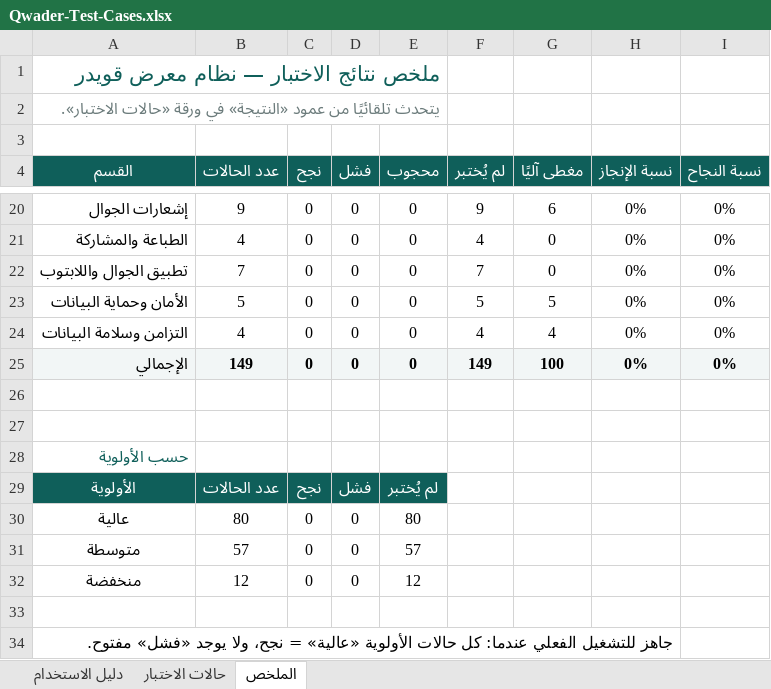
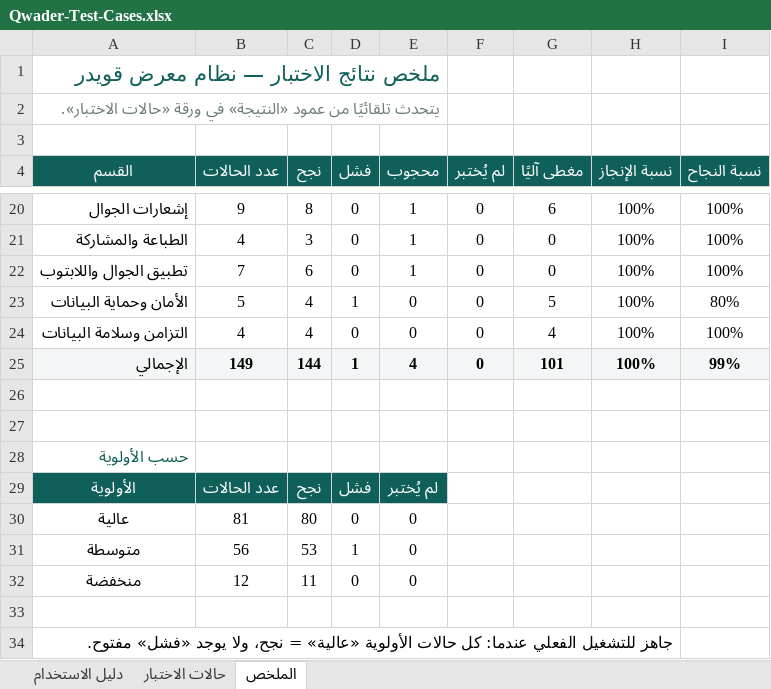
Before and after one commit to mohammedalsayyed/Qwader, an Excel workbook: docs/Qwader-Test-Cases.xlsx, sheet الملخص, drawn as a sheet; only a part is shown, gaps mark what is left out; values as stored, in another font and other column widths than the file's, no borders; the diff covers the shown part only; the diff names each change by its address in the sheet, - before the commit and + after, or states it on an @@ line.

```diff
--- a/docs/Qwader-Test-Cases.xlsx (sheet الملخص)
+++ b/docs/Qwader-Test-Cases.xlsx (sheet الملخص)
-C20 (نجح): 0
+C20 (نجح): 8
-E20:E22 (محجوب): 0
+E20:E22 (محجوب): 1
-F20 (لم يُختبر): 9
+F20 (لم يُختبر): 0
-H20:H25 (نسبة الإنجاز): 0%
+H20:H25 (نسبة الإنجاز): 100%
-I20:I22 (نسبة النجاح): 0%
+I20:I22 (نسبة النجاح): 100%
-C21 (نجح): 0
+C21 (نجح): 3
-F21 (لم يُختبر): 4
+F21 (لم يُختبر): 0
-C22 (نجح): 0
+C22 (نجح): 6
-F22 (لم يُختبر): 7
+F22 (لم يُختبر): 0
-C23:C24 (نجح): 0
+C23:C24 (نجح): 4
-D23 (فشل): 0
+D23 (فشل): 1
-F23 (لم يُختبر): 5
+F23 (لم يُختبر): 0
-I23 (نسبة النجاح): 0%
+I23 (نسبة النجاح): 80%
-F24 (لم يُختبر): 4
+F24 (لم يُختبر): 0
-I24 (نسبة النجاح): 0%
+I24 (نسبة النجاح): 100%
-C25 (نجح): 0
+C25 (نجح): 144
-D25 (فشل): 0
+D25 (فشل): 1
-E25 (محجوب): 0
+E25 (محجوب): 4
-F25 (لم يُختبر): 149
+F25 (لم يُختبر): 0
-G25 (مغطى آليًا): 100
+G25 (مغطى آليًا): 101
-I25 (نسبة النجاح): 0%
+I25 (نسبة النجاح): 99%
-B30 (عدد الحالات): 80
+B30 (عدد الحالات): 81
-C30 (نجح): 0
+C30 (نجح): 80
-E30 (محجوب): 80
+E30 (محجوب): 0
-B31 (عدد الحالات): 57
+B31 (عدد الحالات): 56
-C31 (نجح): 0
+C31 (نجح): 53
-D31 (فشل): 0
+D31 (فشل): 1
-E31 (محجوب): 57
+E31 (محجوب): 0
-C32 (نجح): 0
+C32 (نجح): 11
-E32 (محجوب): 12
+E32 (محجوب): 0
```
Also changed, not shown: 62 edited cells elsewhere in this sheet, sheet حالات الاختبار, 8 other files.
